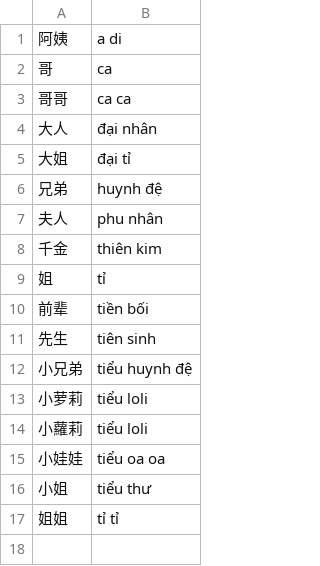
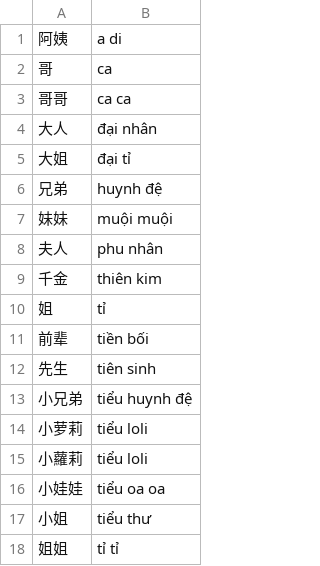
Before and after one commit to DoHoaiNam914/CDN, a TSV file: du-lieu/Bảng tra cứu tôn xưng.tsv, drawn as a sheet.

Commit message:
Update Bảng tra cứu tôn xưng.tsv

```diff
--- a/du-lieu/Bảng tra cứu tôn xưng.tsv
+++ b/du-lieu/Bảng tra cứu tôn xưng.tsv
@@ -6,2 +6,3 @@
 兄弟	huynh đệ
+妹妹	muội muội
 夫人	phu nhân
```
